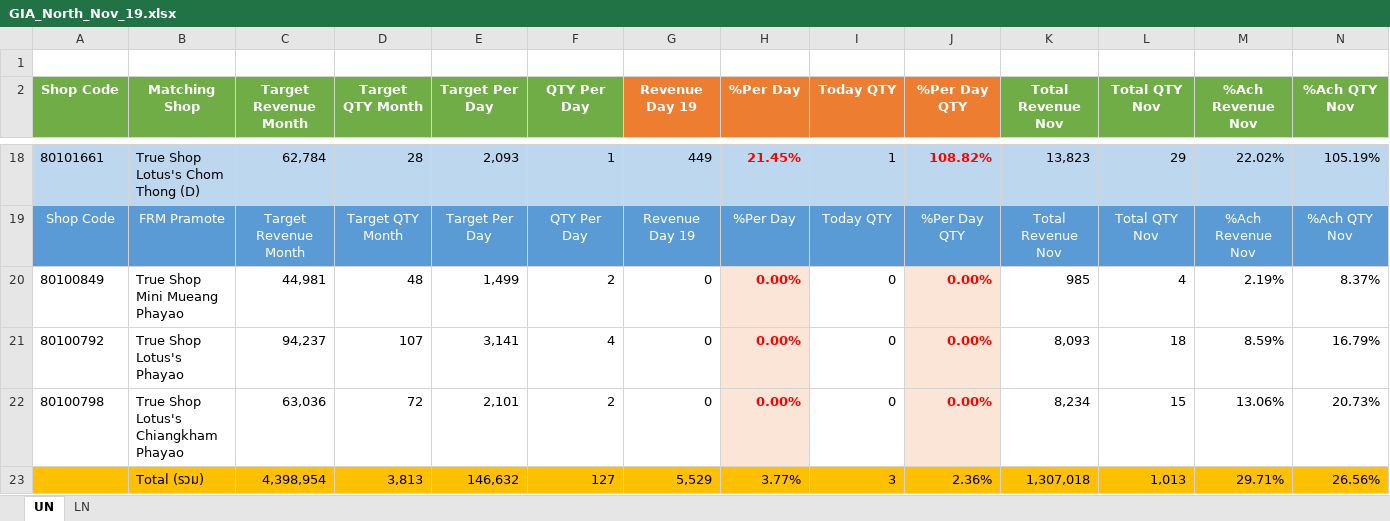
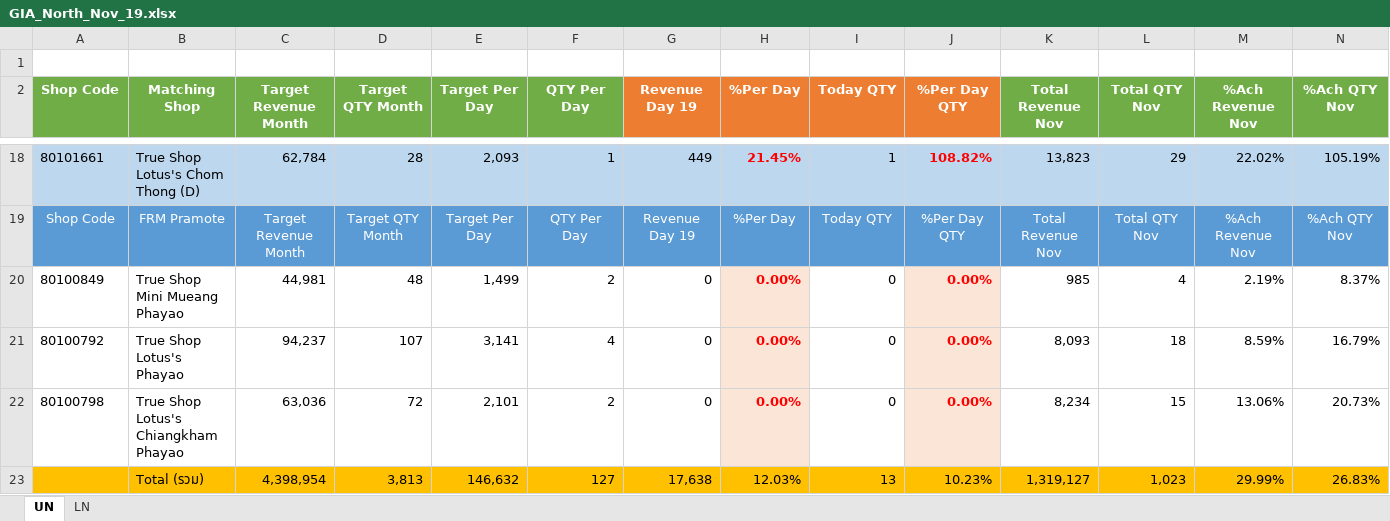
Before and after one commit to fcaeg/prepay-dashboard, an Excel workbook: gia/xlsx/GIA_North_Nov_19.xlsx, sheet UN, drawn as a sheet; only a part is shown, gaps mark what is left out; values as stored, in another font and other column widths than the file's, no borders; conditional formats not drawn; the diff covers the shown part only; the diff names each change by its address in the sheet, - before the commit and + after, or states it on an @@ line.

```diff
--- a/gia/xlsx/GIA_North_Nov_19.xlsx (sheet UN)
+++ b/gia/xlsx/GIA_North_Nov_19.xlsx (sheet UN)
-G23 (Revenue Day 19): 5,529
+G23 (Revenue Day 19): 17,638
-H23 (%Per Day): 3.77%
+H23 (%Per Day): 12.03%
-I23 (Today QTY): 3
+I23 (Today QTY): 13
-J23 (%Per Day QTY): 2.36%
+J23 (%Per Day QTY): 10.23%
-K23 (Total Revenue Nov): 1,307,018
+K23 (Total Revenue Nov): 1,319,127
-L23 (Total QTY Nov): 1,013
+L23 (Total QTY Nov): 1,023
-M23 (%Ach Revenue Nov): 29.71%
+M23 (%Ach Revenue Nov): 29.99%
-N23 (%Ach QTY Nov): 26.56%
+N23 (%Ach QTY Nov): 26.83%
```
Also changed, not shown: 32 edited cells elsewhere in this sheet, sheet LN, hidden cells, gia/xlsx/GIA_North_Nov_1.xlsx, gia/xlsx/GIA_North_Nov_10.xlsx, 29 other files.
